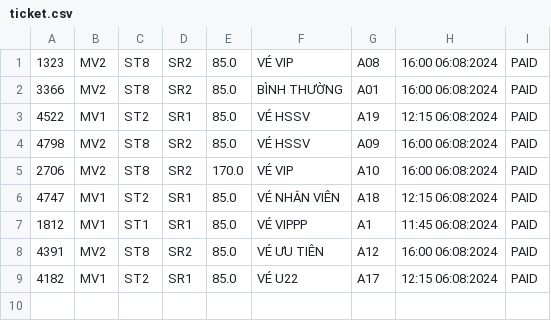
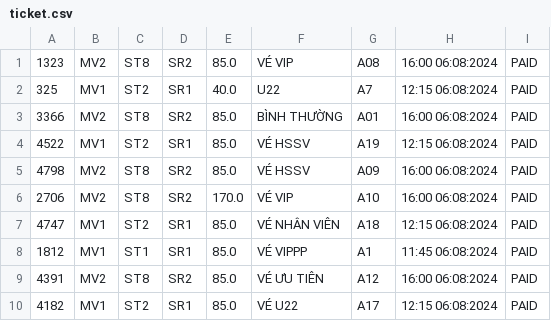
Before and after one commit to Dev-Goal/Case-Study-Module-2, a CSV file: src/data/ticket.csv, drawn as a sheet.

```diff
--- a/src/data/ticket.csv
+++ b/src/data/ticket.csv
@@ -1,2 +1,3 @@
 1323,MV2,ST8,SR2,85.0,VÉ VIP,A08,16:00 06:08:2024,PAID
+325,MV1,ST2,SR1,40.0,U22,A7,12:15 06:08:2024,PAID
 3366,MV2,ST8,SR2,85.0,BÌNH THƯỜNG,A01,16:00 06:08:2024,PAID
```
Also changed, not shown: src/data/customer.csv, src/data/showtime.csv, 6 other files.
